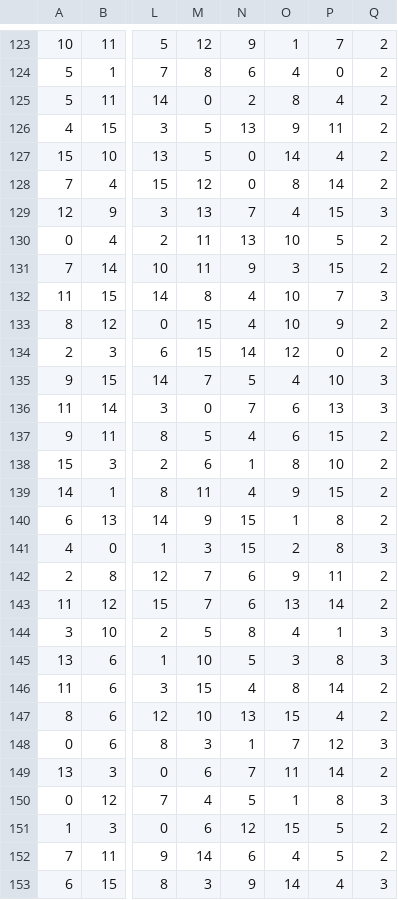
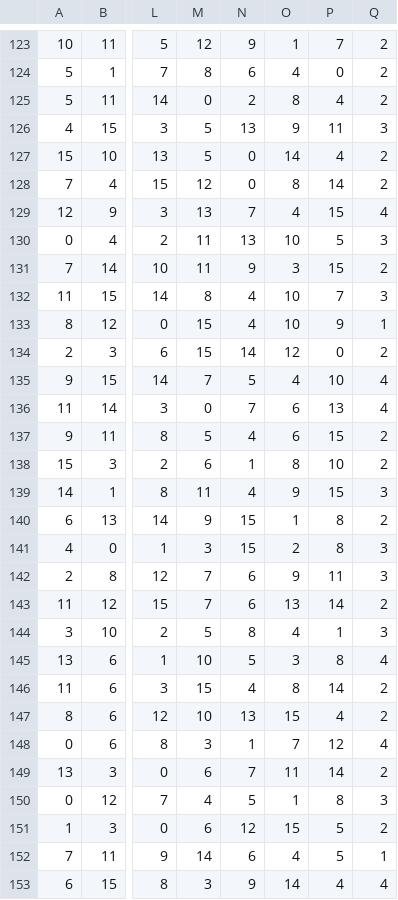
Before and after one commit to RyanWong5/Optical-Network-On-Chip, a CSV file: SourceCode/TF/Full_FF_Final/config_test.csv, drawn as a sheet; only a part is shown, gaps mark what is left out; the diff covers the shown part only; the diff names each change by its address in the sheet, - before the commit and + after, or states it on an @@ line.

```diff
--- a/SourceCode/TF/Full_FF_Final/config_test.csv
+++ b/SourceCode/TF/Full_FF_Final/config_test.csv
-Q126: 2
+Q126: 3
-Q129: 3
+Q129: 4
-Q130: 2
+Q130: 3
-Q133: 2
+Q133: 1
-Q135:Q136: 3
+Q135:Q136: 4
-Q139: 2
+Q139: 3
-Q142: 2
+Q142: 3
-Q145: 3
+Q145: 4
-Q148: 3
+Q148: 4
-Q152: 2
+Q152: 1
-Q153: 3
+Q153: 4
```
Also changed, not shown: 65 edited cells elsewhere in this file, SourceCode/TF/Full_FF_Final/config_train.csv, SourceCode/TF/Partial_FF_Final/config_test.csv, 3 other files.
